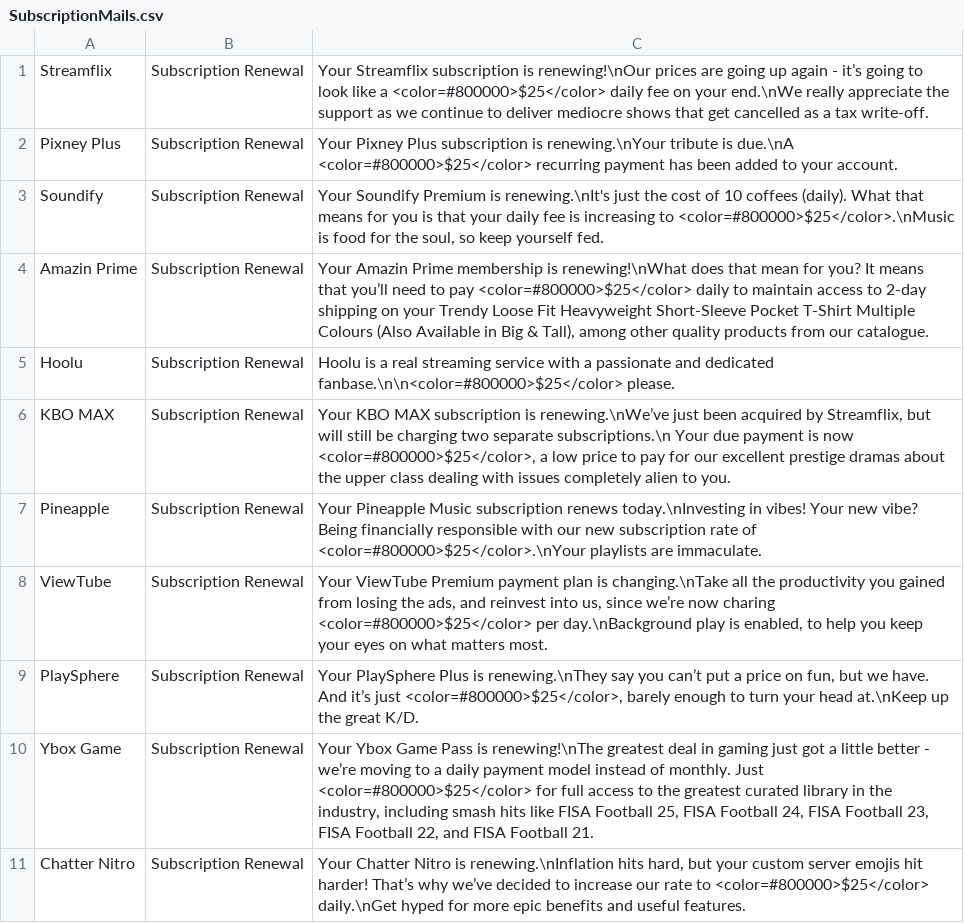
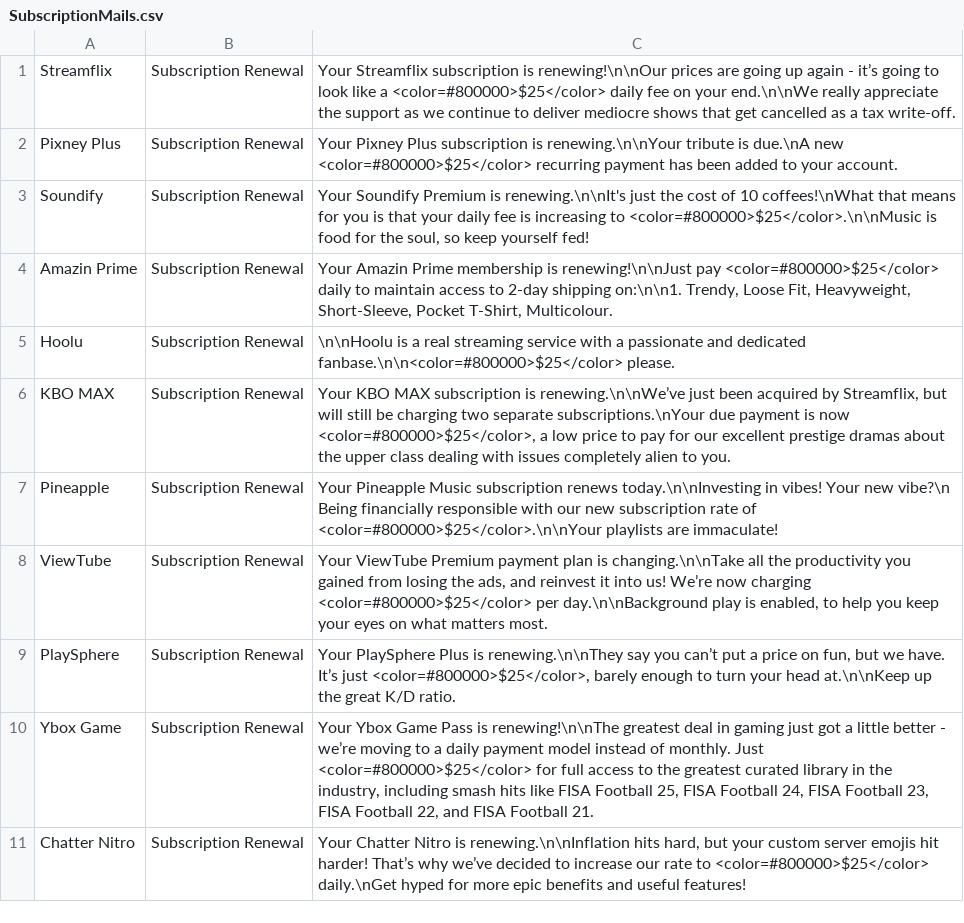
Before and after one commit to FlockingStudio/RatRace, a CSV file: Assets/Resources/CSV/SubscriptionMails.csv, drawn as a sheet; the diff names each change by its address in the sheet, - before the commit and + after, or states it on an @@ line.

Commit message:
Other layout fixes

```diff
--- a/Assets/Resources/CSV/SubscriptionMails.csv
+++ b/Assets/Resources/CSV/SubscriptionMails.csv
-C1: …subscription is renewing!\nOur prices are going up again - it’s going to look like a <color=#800000>$25</color> daily fee on your end.\nWe really appreciate…
+C1: …subscription is renewing!\n\nOur prices are going up again - it’s going to look like a <color=#800000>$25</color> daily fee on your end.\n\nWe really appreciate…
-C2: …subscription is renewing.\nYour tribute is due.\nA <color=#800000>$25</color> recurring…
+C2: …subscription is renewing.\n\nYour tribute is due.\nA new <color=#800000>$25</color> recurring…
-C3: …Premium is renewing.\nIt's just the cost of 10 coffees (daily). What that means for you is that your daily fee is increasing to <color=#800000>$25</color>.\nMusic is food for the soul, so keep yourself fed.
+C3: …Premium is renewing.\n\nIt's just the cost of 10 coffees!\nWhat that means for you is that your daily fee is increasing to <color=#800000>$25</color>.\n\nMusic is food for the soul, so keep yourself fed!
-C4: …membership is renewing!\nWhat does that mean for you? It means that you’ll need to pay <color=#800000>$25</color> daily to maintain access to 2-day shipping on your Trendy Loose Fit Heavyweight Short-Sleeve Pocket T-Shirt Multiple Colours (Also Available in Big & Tall), among other quality products from our catalogue.
+C4: …membership is renewing!\n\nJust pay <color=#800000>$25</color> daily to maintain access to 2-day shipping on:\n\n1. Trendy, Loose Fit, Heavyweight, Short-Sleeve, Pocket T-Shirt, Multicolour.
-C5: Hoolu is a…
+C5: \n\nHoolu is a…
-C6: …subscription is renewing.\nWe’ve just been acquired by Streamflix, but will still be charging two separate subscriptions.\n Your due payment…
+C6: …subscription is renewing.\n\nWe’ve just been acquired by Streamflix, but will still be charging two separate subscriptions.\nYour due payment…
-C7: …subscription renews today.\nInvesting in vibes! Your new vibe? Being financially responsible with our new subscription rate of <color=#800000>$25</color>.\nYour playlists are immaculate.
+C7: …subscription renews today.\n\nInvesting in vibes! Your new vibe?\n Being financially responsible with our new subscription rate of <color=#800000>$25</color>.\n\nYour playlists are immaculate!
-C8: …plan is changing.\nTake all the productivity you gained from losing the ads, and reinvest into us, since we’re now charing <color=#800000>$25</color> per day.\nBackground play is…
+C8: …plan is changing.\n\nTake all the productivity you gained from losing the ads, and reinvest it into us! We’re now charging <color=#800000>$25</color> per day.\n\nBackground play is…
-C9: …Plus is renewing.\nThey say you can’t put a price on fun, but we have. And it’s just <color=#800000>$25</color>, barely enough to turn your head at.\nKeep up the great K/D.
+C9: …Plus is renewing.\n\nThey say you can’t put a price on fun, but we have. It’s just <color=#800000>$25</color>, barely enough to turn your head at.\n\nKeep up the great K/D ratio.
-C10: …Pass is renewing!\nThe greatest deal…
+C10: …Pass is renewing!\n\nThe greatest deal…
-C11: …Nitro is renewing.\nInflation hits hard, but your custom server emojis hit harder! That’s why we’ve decided to increase our rate to <color=#800000>$25</color> daily.\nGet hyped for more epic benefits and useful features.
+C11: …Nitro is renewing.\n\nInflation hits hard, but your custom server emojis hit harder! That’s why we’ve decided to increase our rate to <color=#800000>$25</color> daily.\nGet hyped for more epic benefits and useful features!
```
Also changed, not shown: Assets/Resources/CSV/SpecialMails.csv, 7 other files.
